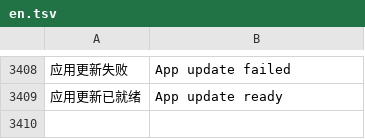
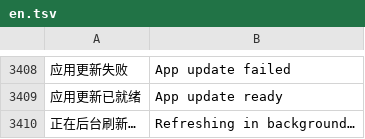
Before and after one commit to sheep-programmer/mobilegh, a TSV file: app/src/main/assets/i18n/en.tsv, drawn as a sheet; only a part is shown, gaps mark what is left out; the diff names each change by its address in the sheet, - before the commit and + after, or states it on an @@ line.

Commit message:
Release v0.40.12: camo badge racing, Star silent-refresh banner, update retry auto-install

```diff
--- a/app/src/main/assets/i18n/en.tsv
+++ b/app/src/main/assets/i18n/en.tsv
+row 3410: 正在后台刷新… | Refreshing in background…
```
Also changed, not shown: 14 other files.
